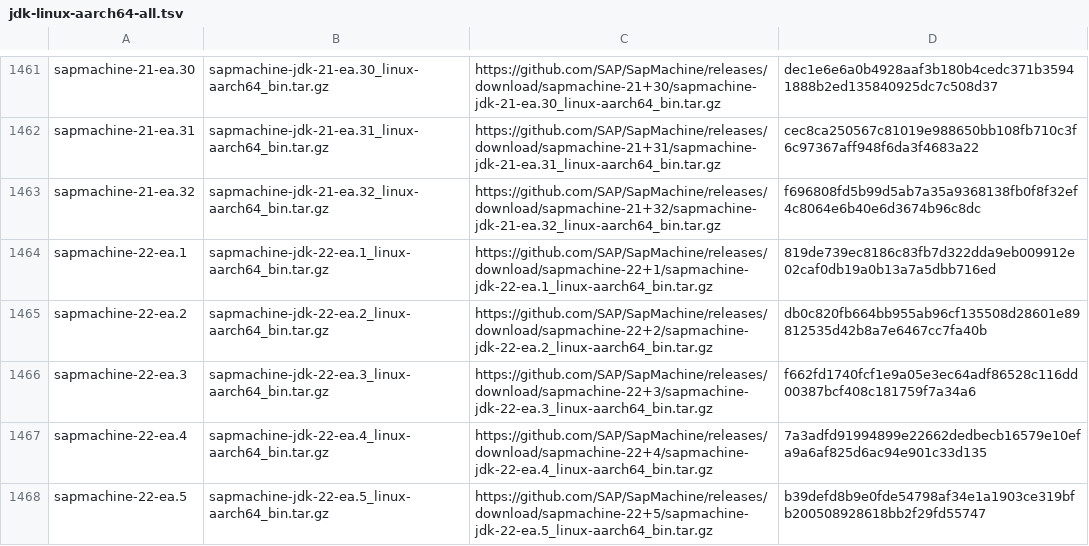
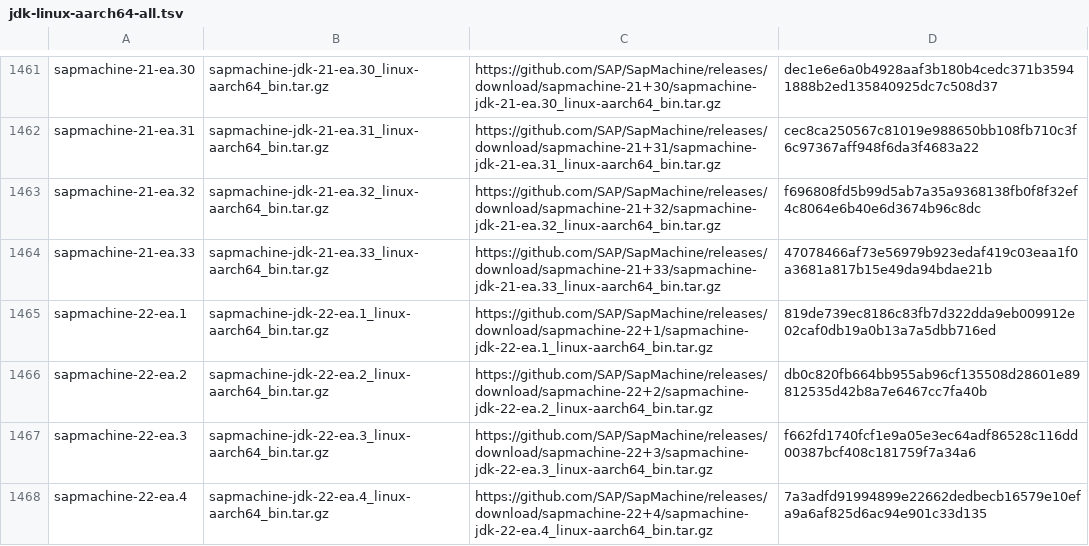
Before and after one commit to mise-plugins/rtx-java, a TSV file: data/jdk-linux-aarch64-all.tsv, drawn as a sheet; only a part is shown, gaps mark what is left out; the shorter side is filled out with more unchanged rows; the diff covers the shown part only.

Commit message:
Update Java release data

```diff
--- a/data/jdk-linux-aarch64-all.tsv
+++ b/data/jdk-linux-aarch64-all.tsv
@@ -1463,2 +1463,3 @@ sapmachine-21-ea.31	sapmachine-jdk-21-ea.31_linux-aarch64_bin.tar.gz	https://git
 sapmachine-21-ea.32	sapmachine-jdk-21-ea.32_linux-aarch64_bin.tar.gz	https://github.com/SAP/SapMachine/releases/download/sapmachine-21+32/sapmachine-jdk-21-ea.32_linux-aarch64_bin.tar.gz	f696808fd5b99d5ab7a35a9368138fb0f8f32ef4c8064e6b40e6d3674b96c8dc
+sapmachine-21-ea.33	sapmachine-jdk-21-ea.33_linux-aarch64_bin.tar.gz	https://github.com/SAP/SapMachine/releases/download/sapmachine-21+33/sapmachine-jdk-21-ea.33_linux-aarch64_bin.tar.gz	47078466af73e56979b923edaf419c03eaa1f0a3681a817b15e49da94bdae21b
 sapmachine-22-ea.1	sapmachine-jdk-22-ea.1_linux-aarch64_bin.tar.gz	https://github.com/SAP/SapMachine/releases/download/sapmachine-22+1/sapmachine-jdk-22-ea.1_linux-aarch64_bin.tar.gz	819de739ec8186c83fb7d322dda9eb009912e02caf0db19a0b13a7a5dbb716ed
```
Also changed, not shown: 3 added rows elsewhere in this file, data/jdk-linux-aarch64-ea.tsv, data/jdk-linux-arm64-all.tsv, 1 other file.
